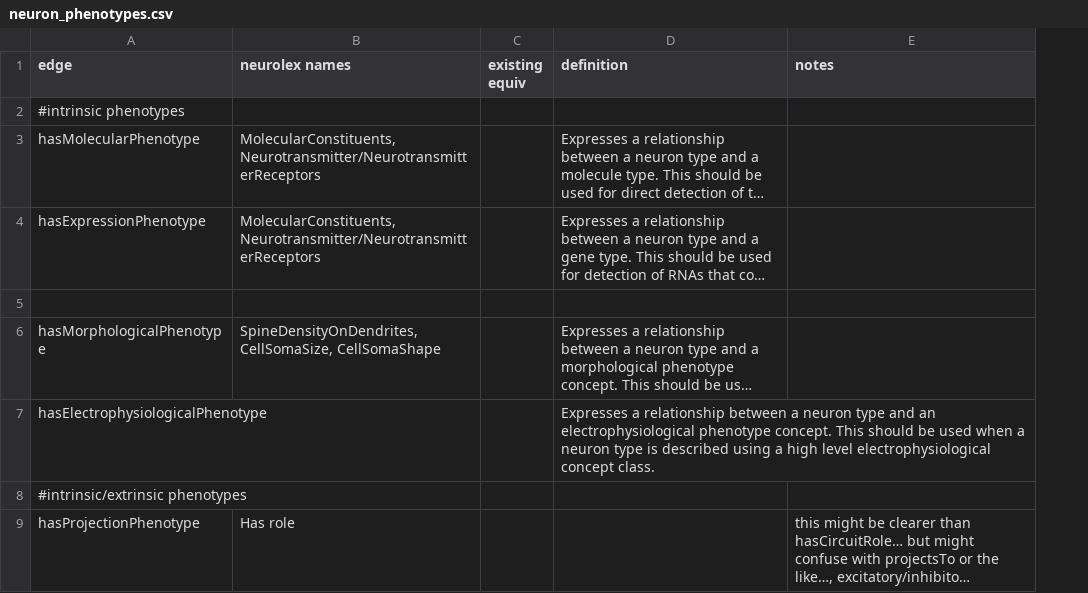
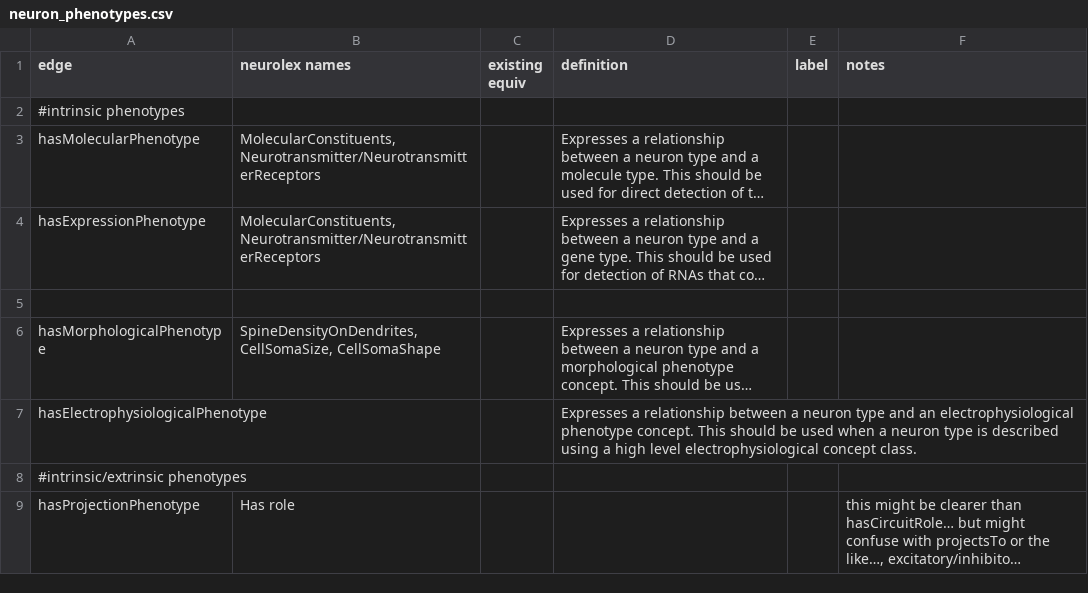
Before and after one commit to tgbugs/pyontutils, a CSV file: neuron_phenotypes.csv, drawn as a sheet; only a part is shown; long unchanged cells end in …; the diff names each change by its address in the sheet, - before the commit and + after, or states it on an @@ line.

Commit message:
more work on neuron types

```diff
--- a/neuron_phenotypes.csv
+++ b/neuron_phenotypes.csv
+column E (label), empty
```
Also changed, not shown: 1 other file.
